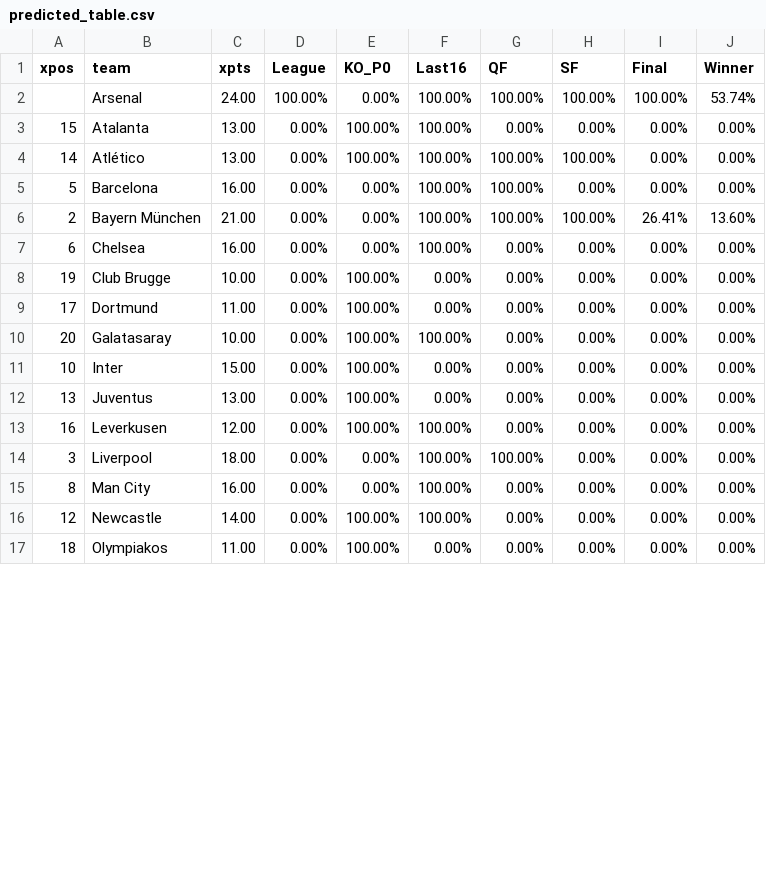
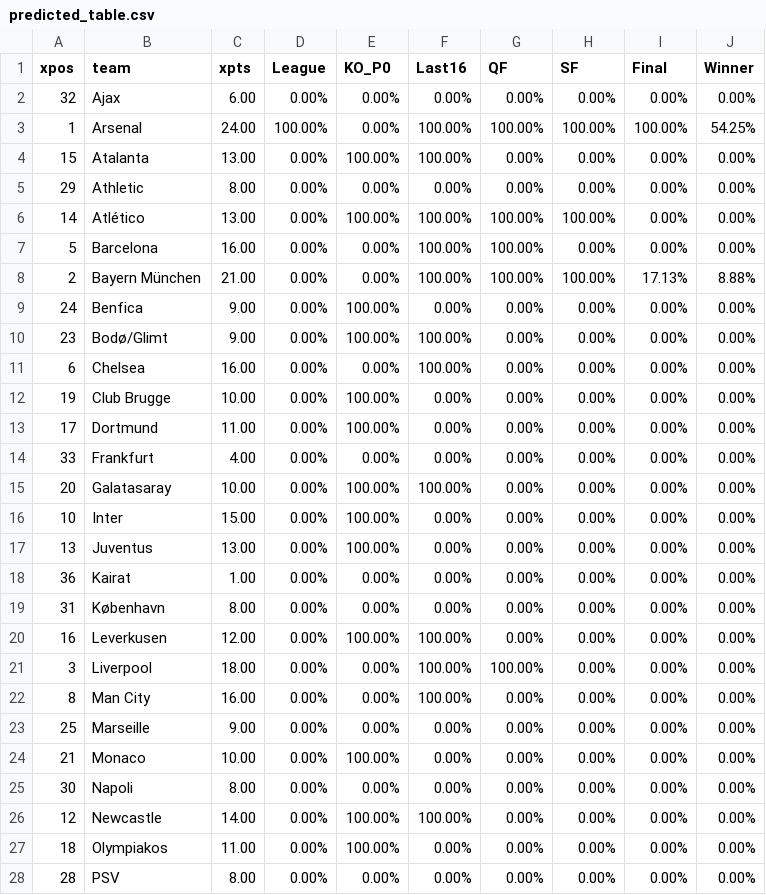
Before and after one commit to salomonmowen/soccer-scraper, a CSV file: predicted_table.csv, drawn as a sheet; only a part is shown; the diff covers the shown part only.

```diff
--- a/predicted_table.csv
+++ b/predicted_table.csv
@@ -1,7 +1,11 @@
 xpos,team,xpts,League,KO_P0,Last16,QF,SF,Final,Winner
-,Arsenal,24.00,100.00%,0.00%,100.00%,100.00%,100.00%,100.00%,53.74%
+32,Ajax,6.00,0.00%,0.00%,0.00%,0.00%,0.00%,0.00%,0.00%
+1,Arsenal,24.00,100.00%,0.00%,100.00%,100.00%,100.00%,100.00%,54.25%
 15,Atalanta,13.00,0.00%,100.00%,100.00%,0.00%,0.00%,0.00%,0.00%
+29,Athletic,8.00,0.00%,0.00%,0.00%,0.00%,0.00%,0.00%,0.00%
 14,Atlético,13.00,0.00%,100.00%,100.00%,100.00%,100.00%,0.00%,0.00%
 5,Barcelona,16.00,0.00%,0.00%,100.00%,100.00%,0.00%,0.00%,0.00%
-2,Bayern München,21.00,0.00%,0.00%,100.00%,100.00%,100.00%,26.41%,13.60%
+2,Bayern München,21.00,0.00%,0.00%,100.00%,100.00%,100.00%,17.13%,8.88%
+24,Benfica,9.00,0.00%,100.00%,0.00%,0.00%,0.00%,0.00%,0.00%
+23,Bodø/Glimt,9.00,0.00%,100.00%,100.00%,0.00%,0.00%,0.00%,0.00%
 6,Chelsea,16.00,0.00%,0.00%,100.00%,0.00%,0.00%,0.00%,0.00%
@@ -9,2 +13,3 @@ xpos,team,xpts,League,KO_P0,Last16,QF,SF,Final,Winner
 17,Dortmund,11.00,0.00%,100.00%,0.00%,0.00%,0.00%,0.00%,0.00%
+33,Frankfurt,4.00,0.00%,0.00%,0.00%,0.00%,0.00%,0.00%,0.00%
 20,Galatasaray,10.00,0.00%,100.00%,100.00%,0.00%,0.00%,0.00%,0.00%
@@ -12,2 +17,4 @@ xpos,team,xpts,League,KO_P0,Last16,QF,SF,Final,Winner
 13,Juventus,13.00,0.00%,100.00%,0.00%,0.00%,0.00%,0.00%,0.00%
+36,Kairat,1.00,0.00%,0.00%,0.00%,0.00%,0.00%,0.00%,0.00%
+31,København,8.00,0.00%,0.00%,0.00%,0.00%,0.00%,0.00%,0.00%
 16,Leverkusen,12.00,0.00%,100.00%,100.00%,0.00%,0.00%,0.00%,0.00%
@@ -15,3 +22,7 @@ xpos,team,xpts,League,KO_P0,Last16,QF,SF,Final,Winner
 8,Man City,16.00,0.00%,0.00%,100.00%,0.00%,0.00%,0.00%,0.00%
+25,Marseille,9.00,0.00%,0.00%,0.00%,0.00%,0.00%,0.00%,0.00%
+21,Monaco,10.00,0.00%,100.00%,0.00%,0.00%,0.00%,0.00%,0.00%
+30,Napoli,8.00,0.00%,0.00%,0.00%,0.00%,0.00%,0.00%,0.00%
 12,Newcastle,14.00,0.00%,100.00%,100.00%,0.00%,0.00%,0.00%,0.00%
 18,Olympiakos,11.00,0.00%,100.00%,0.00%,0.00%,0.00%,0.00%,0.00%
+28,PSV,8.00,0.00%,0.00%,0.00%,0.00%,0.00%,0.00%,0.00%
```
Also changed, not shown: 5 added rows and 2 edited cells elsewhere in this file.
